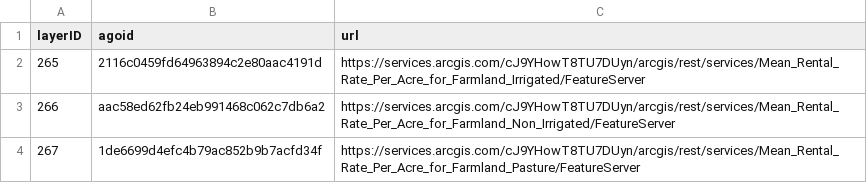
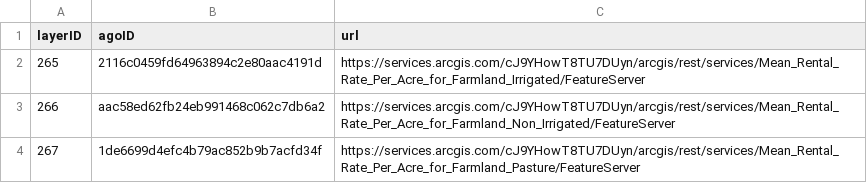
Before and after one commit to USEPA/EnviroAtlas_DB, a CSV file: changes/local/3-FarmRentalUrlAndAgoidUpdates/layers_update.csv, drawn as a sheet.

Commit message:
fixed field name to agoID

```diff
--- a/changes/local/3-FarmRentalUrlAndAgoidUpdates/layers_update.csv
+++ b/changes/local/3-FarmRentalUrlAndAgoidUpdates/layers_update.csv
@@ -1,2 +1,2 @@
-layerID,agoid,url
+layerID,agoID,url
 265,2116c0459fd64963894c2e80aac4191d,"https://services.arcgis.com/cJ9YHowT8TU7DUyn/arcgis/rest/services/Mean_Rental_Rate_Per_Acre_for_Farmland_Irrigated/FeatureServer"
```
